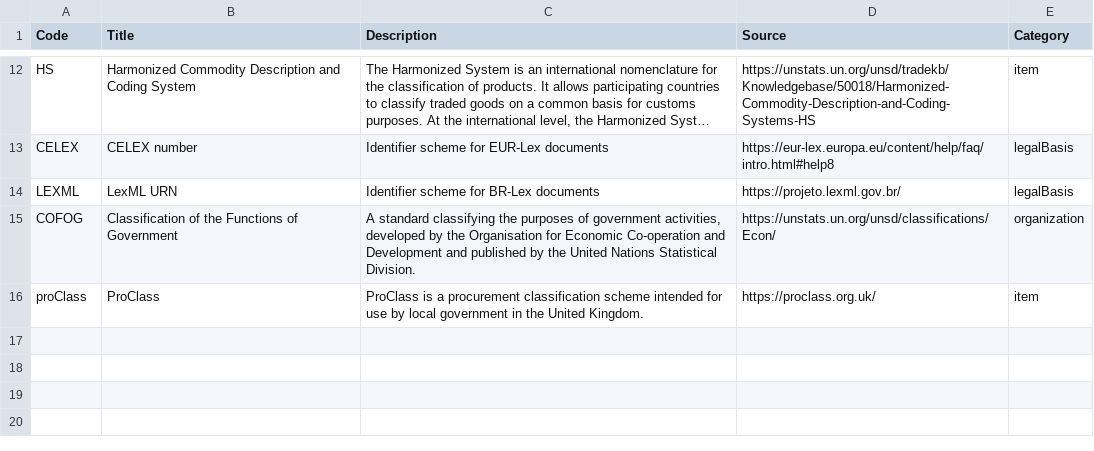
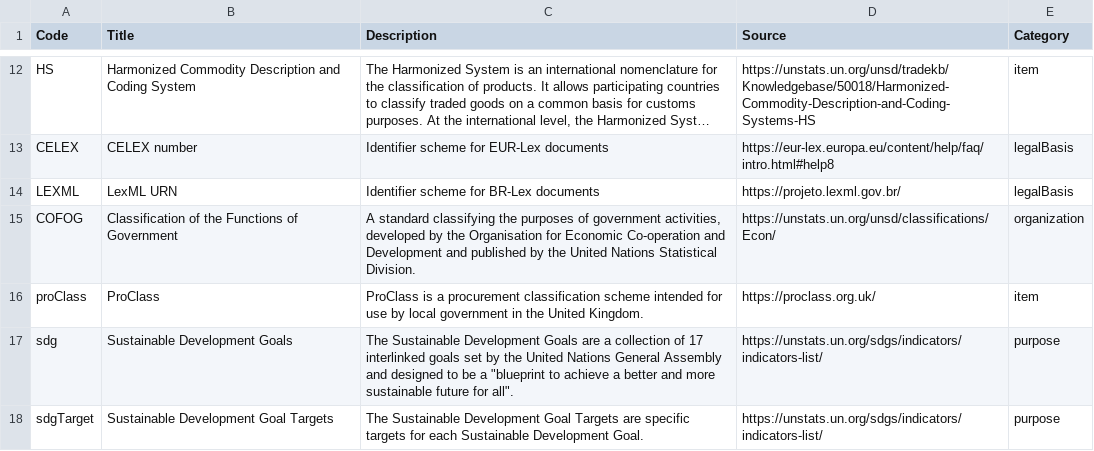
Before and after one commit to open-contracting/standard, a CSV file: schema/codelists/classificationScheme.csv, drawn as a sheet; only a part is shown, gaps mark what is left out; long unchanged cells end in …; the diff names each change by its address in the sheet, - before the commit and + after, or states it on an @@ line.

Commit message:
add sdg and sdgTarget to classificationScheme codelist

```diff
--- a/schema/codelists/classificationScheme.csv
+++ b/schema/codelists/classificationScheme.csv
+row 17: sdg | Sustainable Development Goals | The Sustainable Development Goals are a collection of 17 interlinked goals set by the United Nations General Assembly and designed to be a "blueprint to achieve a better and more sustainable future for all". | https://unstats.un.org/sdgs/indicators/indicators-list/ | purpose
+row 18: sdgTarget | Sustainable Development Goal Targets | The Sustainable Development Goal Targets are specific targets for each Sustainable Development Goal. | https://unstats.un.org/sdgs/indicators/indicators-list/ | purpose
```
